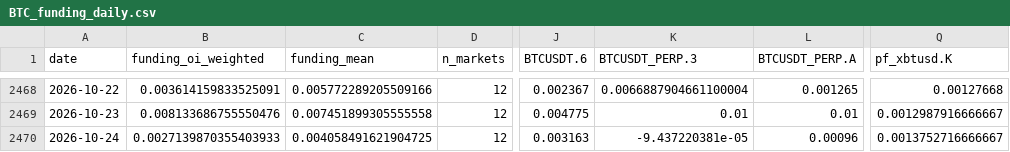
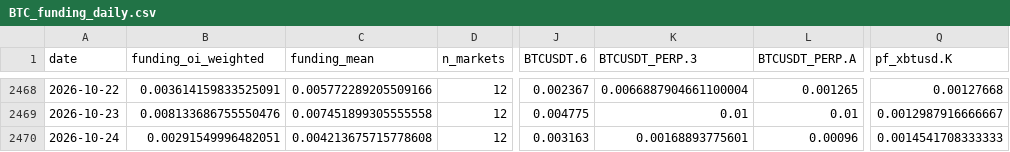
Before and after one commit to jaredbausch-ai/ctzb-data, a CSV file: data/derivs/BTC_funding_daily.csv, drawn as a sheet; only a part is shown, gaps mark what is left out; the diff names each change by its address in the sheet, - before the commit and + after, or states it on an @@ line.

```diff
--- a/data/derivs/BTC_funding_daily.csv
+++ b/data/derivs/BTC_funding_daily.csv
-B2470 (funding_oi_weighted): 0.0027139870355403933
+B2470 (funding_oi_weighted): 0.00291549996482051
-C2470 (funding_mean): 0.004058491621904725
+C2470 (funding_mean): 0.004213675715778608
-K2470 (BTCUSDT_PERP.3): -9.437220381e-05
+K2470 (BTCUSDT_PERP.3): 0.00168893775601
-Q2470 (pf_xbtusd.K): 0.0013752716666667
+Q2470 (pf_xbtusd.K): 0.0014541708333333
```
Also changed, not shown: data/BTC_12H.csv, data/ETH_4H.csv, 18 other files.
